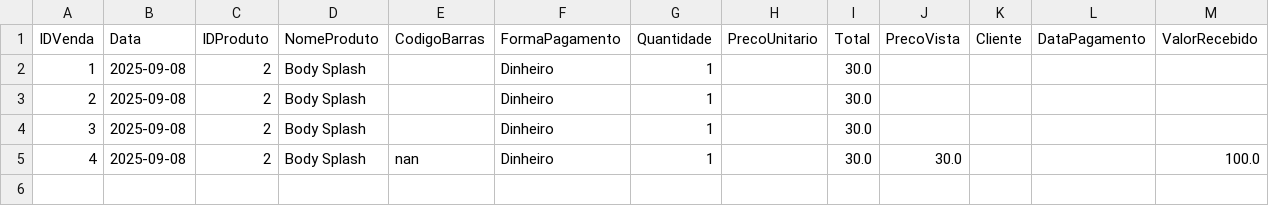
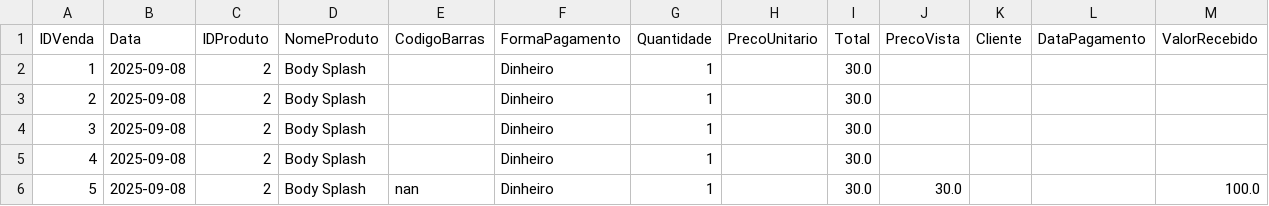
Before and after one commit to ribeiromendes5014-design/minha-loja, a CSV file: vendas.csv, drawn as a sheet.

Commit message:
Nova venda adicionada

```diff
--- a/vendas.csv
+++ b/vendas.csv
@@ -4,2 +4,3 @@ IDVenda,Data,IDProduto,NomeProduto,CodigoBarras,FormaPagamento,Quantidade,PrecoU
 3,2025-09-08,2,Body Splash,,Dinheiro,1,,30.0,,,,
-4,2025-09-08,2,Body Splash,nan,Dinheiro,1,,30.0,30.0,,,100.0
+4,2025-09-08,2,Body Splash,,Dinheiro,1,,30.0,,,,
+5,2025-09-08,2,Body Splash,nan,Dinheiro,1,,30.0,30.0,,,100.0
```
